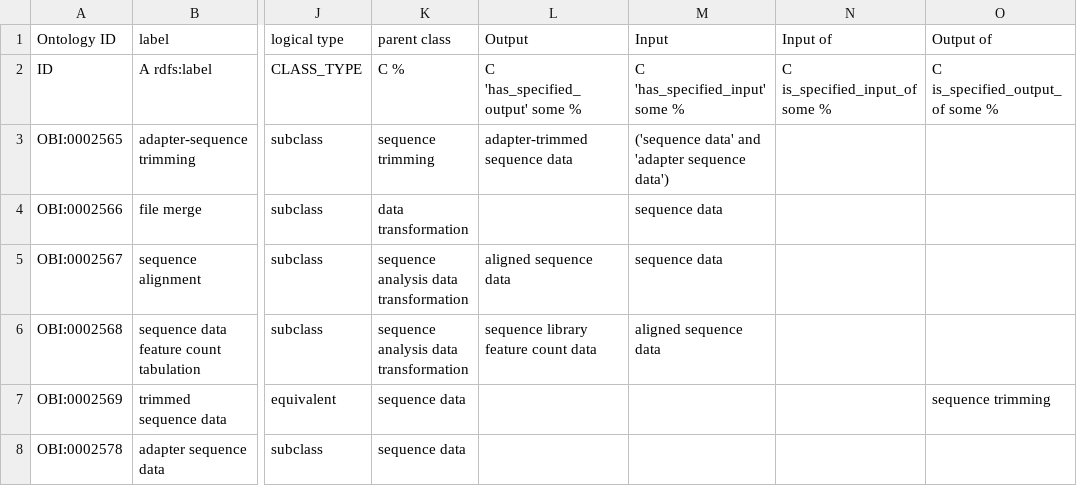
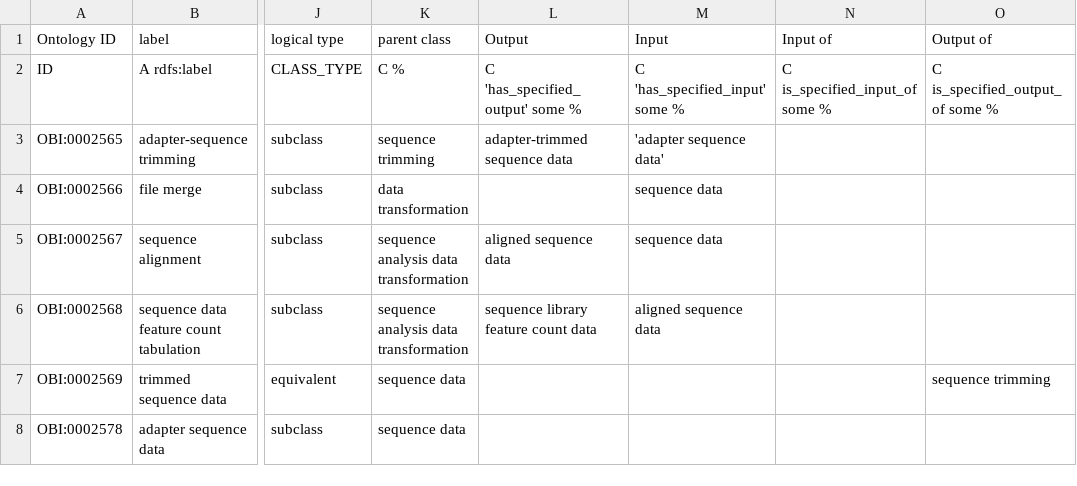
Before and after one commit to obi-ontology/obi, a TSV file: src/ontology/templates/sequence-analysis.tsv, drawn as a sheet; only a part is shown, gaps mark what is left out; the diff names each change by its address in the sheet, - before the commit and + after, or states it on an @@ line.

Commit message:
simplifying axiom for adapter-sequence trimming
(A and B) is equivalent to A if B is a superclass of A

```diff
--- a/src/ontology/templates/sequence-analysis.tsv
+++ b/src/ontology/templates/sequence-analysis.tsv
-M3 (Input): ('sequence data' and 'adapter sequence data')
+M3 (Input): 'adapter sequence data'
```
